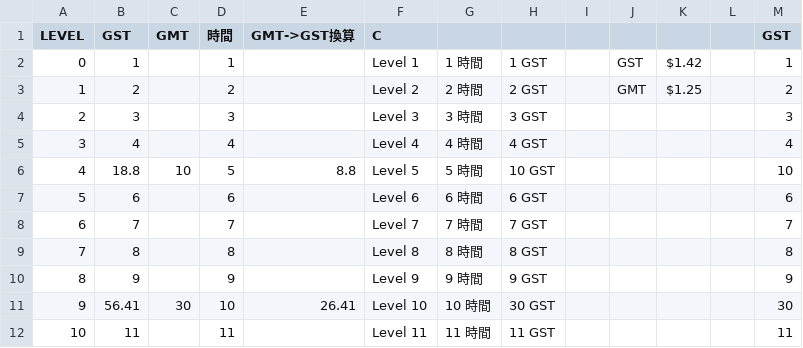
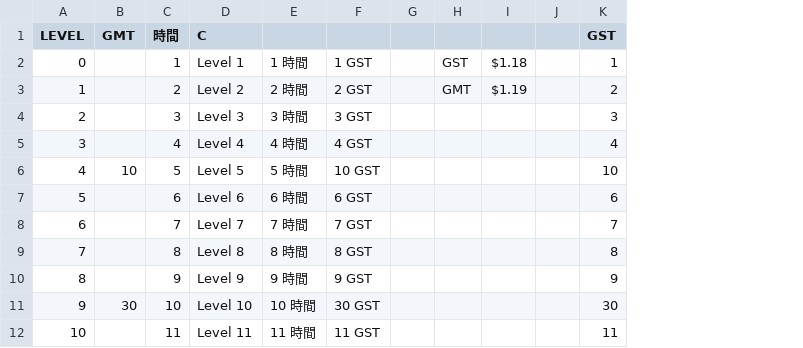
Before and after one commit to hitodeman/nft_simu_test, a CSV file: lv_cost.csv, drawn as a sheet; only a part is shown; removed rows and columns are numbered as before the commit, all else as after; the diff names each change by its address in the sheet, - before the commit and + after, or states it on an @@ line.

```diff
--- a/lv_cost.csv
+++ b/lv_cost.csv
-column B (GST), rows 2-12: 1 | 2 | 3 | 4 | 18.8 | 6 | 7 | 8 | 9 | 56.41 | 11
-column E (GMT->GST換算), rows 6-11: 8.8 |  |  |  |  | 26.41
-column K, rows 2-3: $1.42 | $1.25
+column I, rows 2-3: $1.18 | $1.19
```
Also changed, not shown: 5 other files.
